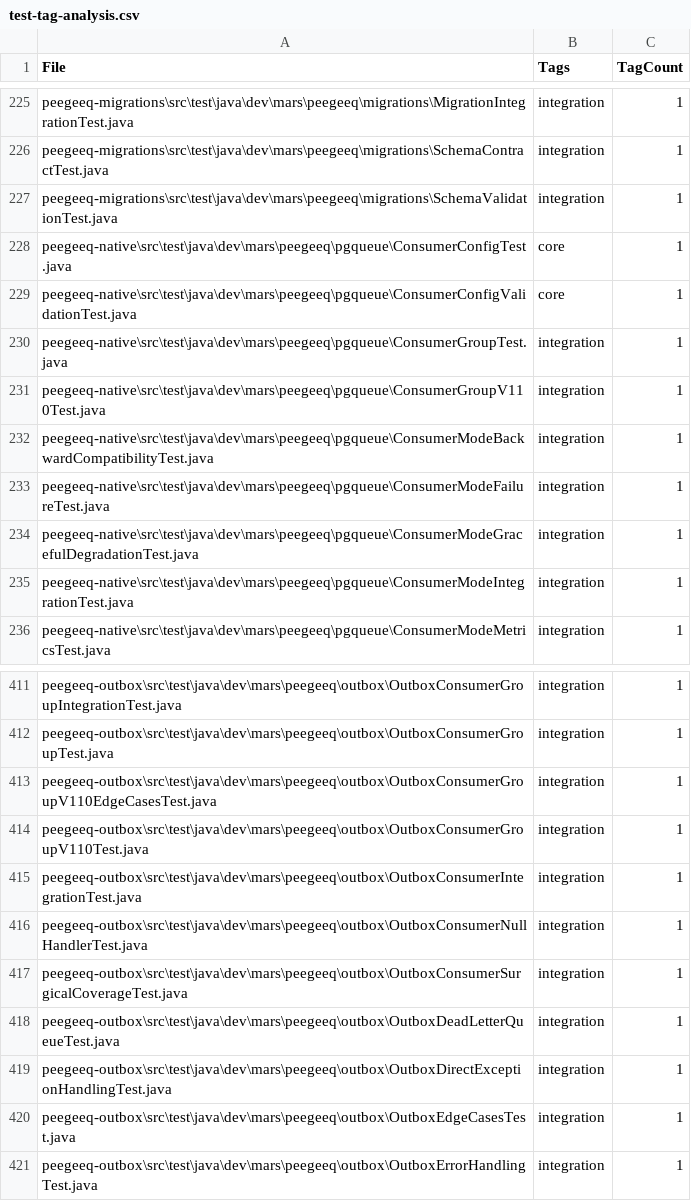
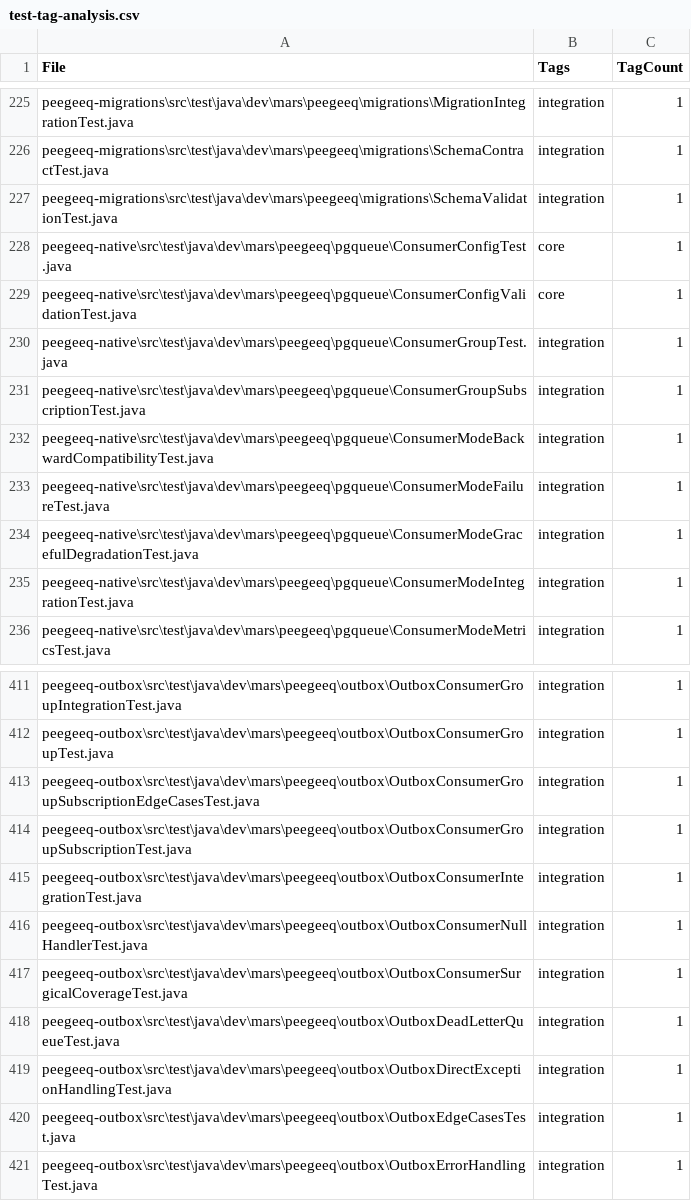
Before and after one commit to mraysmit/peegeeq, a CSV file: scripts/test-tag-analysis.csv, drawn as a sheet; only a part is shown, gaps mark what is left out.

Commit message:
Refactor tests and improve traceability in consumer group handling
- Updated `PeeGeeQMetricsTest` to clean up only test-specific data to avoid interference with concurrent tests.
- Enhanced `pom.xml` to include E2E test configurations for better testing workflows.
- Added tracing capabilities in `PgNativeConsumerGroup` to improve observability during message processing.
- Refactored `ConsumerGroupSubscriptionTest` and `OutboxConsumerGroupSubscriptionTest` to reflect updated naming conventions and improve clarity.
- Increased setup timers in various tests to ensure proper consumer initialization.
- Improved error handling and checkpointing in `PostgreSQLErrorHandlingTest` to prevent false positives during concurrent processing.
- Updated test scripts to reflect new test class names and ensure consistency across test execution.

```diff
--- a/scripts/test-tag-analysis.csv
+++ b/scripts/test-tag-analysis.csv
@@ -230,3 +230,3 @@
 "peegeeq-native\src\test\java\dev\mars\peegeeq\pgqueue\ConsumerGroupTest.java","integration","1"
-"peegeeq-native\src\test\java\dev\mars\peegeeq\pgqueue\ConsumerGroupV110Test.java","integration","1"
+"peegeeq-native\src\test\java\dev\mars\peegeeq\pgqueue\ConsumerGroupSubscriptionTest.java","integration","1"
 "peegeeq-native\src\test\java\dev\mars\peegeeq\pgqueue\ConsumerModeBackwardCompatibilityTest.java","integration","1"
@@ -412,4 +412,4 @@
 "peegeeq-outbox\src\test\java\dev\mars\peegeeq\outbox\OutboxConsumerGroupTest.java","integration","1"
-"peegeeq-outbox\src\test\java\dev\mars\peegeeq\outbox\OutboxConsumerGroupV110EdgeCasesTest.java","integration","1"
-"peegeeq-outbox\src\test\java\dev\mars\peegeeq\outbox\OutboxConsumerGroupV110Test.java","integration","1"
+"peegeeq-outbox\src\test\java\dev\mars\peegeeq\outbox\OutboxConsumerGroupSubscriptionEdgeCasesTest.java","integration","1"
+"peegeeq-outbox\src\test\java\dev\mars\peegeeq\outbox\OutboxConsumerGroupSubscriptionTest.java","integration","1"
 "peegeeq-outbox\src\test\java\dev\mars\peegeeq\outbox\OutboxConsumerIntegrationTest.java","integration","1"
```
Also changed, not shown: scripts/test-tag-suggestions.csv, 25 other files.
